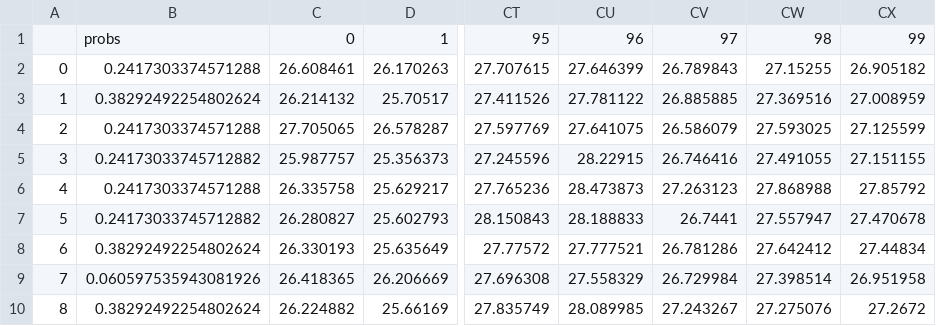
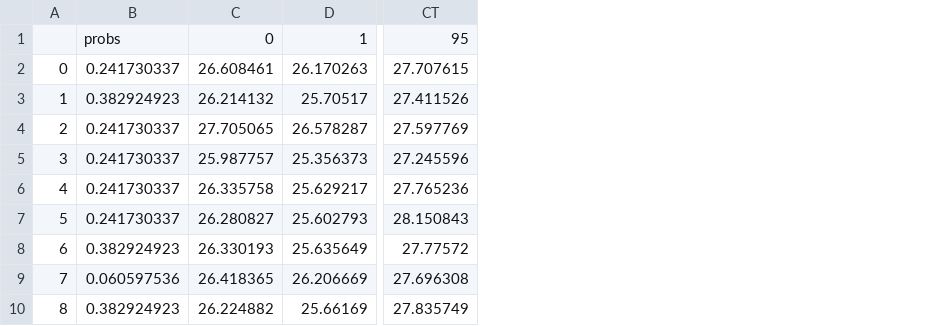
Before and after one commit to FarzaneEzzati/RCMG-PlanningOperation, a CSV file: Scenarios/Load Demand/HarrisCounty/LoadScenarios-JulAug-w.csv, drawn as a sheet; only a part is shown, gaps mark what is left out; removed rows and columns are numbered as before the commit, all else as after; the diff names each change by its address in the sheet, - before the commit and + after, or states it on an @@ line.

```diff
--- a/Scenarios/Load Demand/HarrisCounty/LoadScenarios-JulAug-w.csv
+++ b/Scenarios/Load Demand/HarrisCounty/LoadScenarios-JulAug-w.csv
-column B, rows 1-10: probs | 0.2417303374571288 | 0.38292492254802624 | 0.2417303374571288 | 0.24173033745712882 | 0.2417303374571288 | 0.24173033745712882 | 0.38292492254802624 | 0.060597535943081926 | 0.38292492254802624
+column B, rows 1-10: probs | 0.241730337 | 0.382924923 | 0.241730337 | 0.241730337 | 0.241730337 | 0.241730337 | 0.382924923 | 0.060597536 | 0.382924923
-column CU, rows 1-10: 96 | 27.646399 | 27.781122 | 27.641075 | 28.22915 | 28.473873 | 28.188833 | 27.777521 | 27.558329 | 28.089985
-column CV, rows 1-10: 97 | 26.789843 | 26.885885 | 26.586079 | 26.746416 | 27.263123 | 26.7441 | 26.781286 | 26.729984 | 27.243267
-column CW, rows 1-10: 98 | 27.15255 | 27.369516 | 27.593025 | 27.491055 | 27.868988 | 27.557947 | 27.642412 | 27.398514 | 27.275076
-column CX, rows 1-10: 99 | 26.905182 | 27.008959 | 27.125599 | 27.151155 | 27.85792 | 27.470678 | 27.44834 | 26.951958 | 27.2672
```
Also changed, not shown: Scenarios/Load Demand/HarrisCounty/LoadScenarios-JanFeb-e.csv, Scenarios/Load Demand/HarrisCounty/LoadScenarios-MarApr-w.csv, 43 other files.
